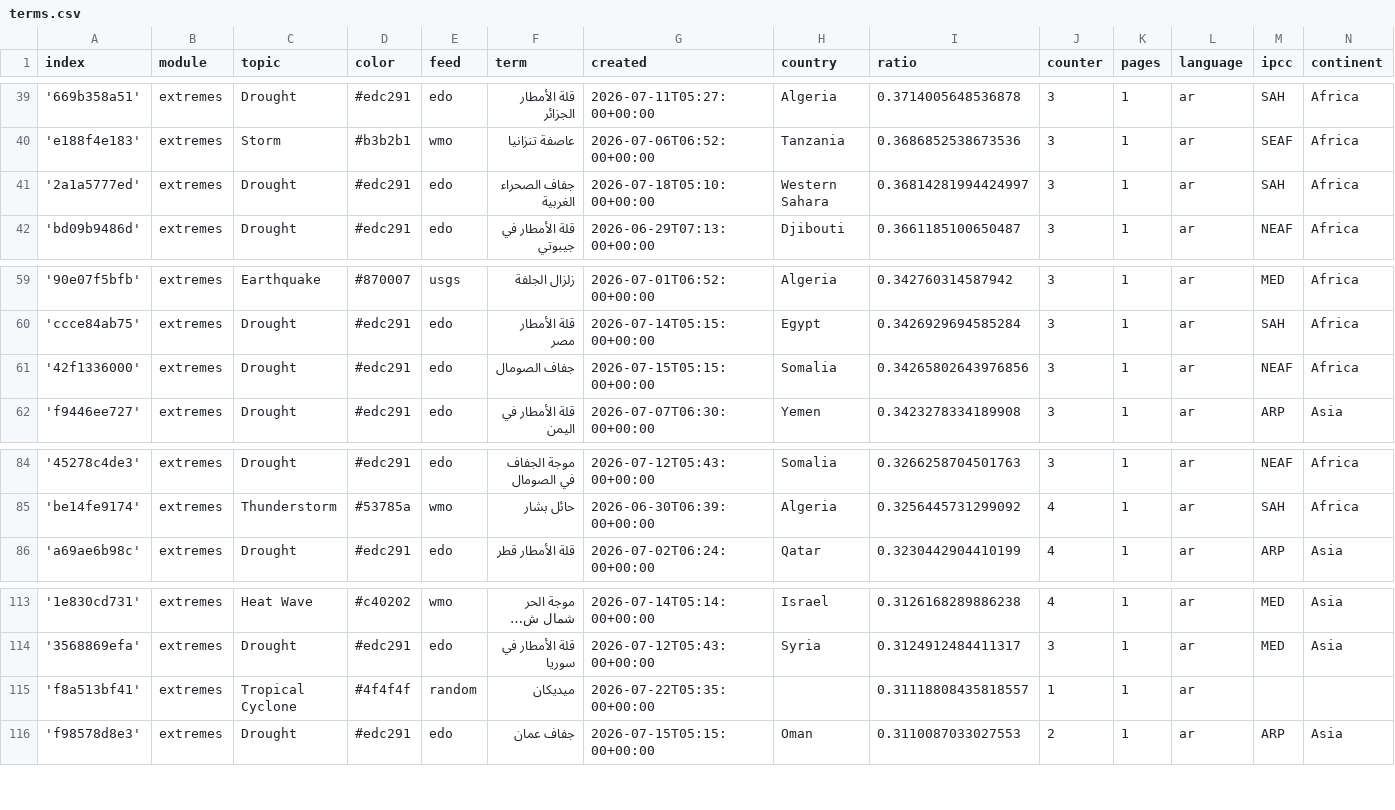
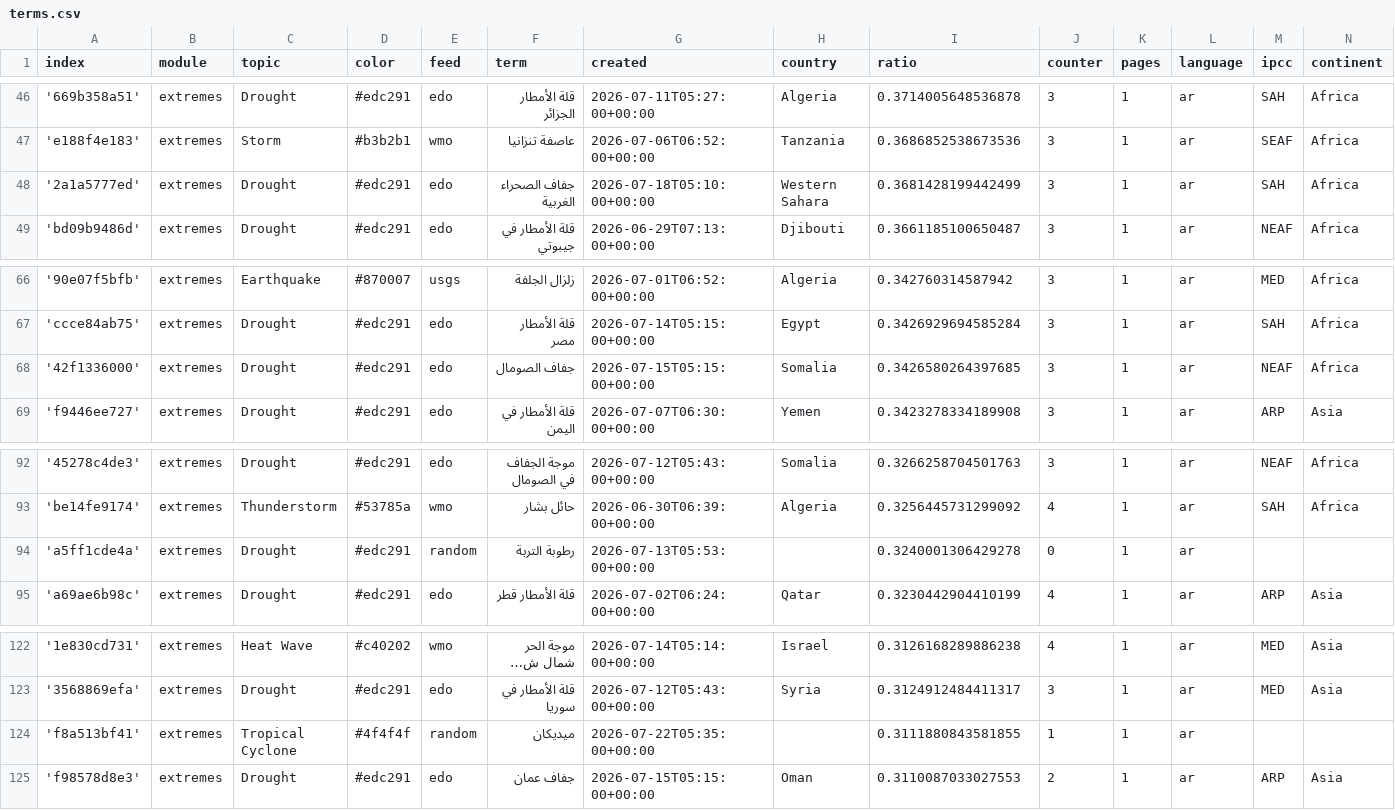
Before and after one commit to MarcoL95-News25/ArabianExtremes, a CSV file: terms.csv, drawn as a sheet; only a part is shown, gaps mark what is left out; long unchanged cells end in …; the diff covers the shown part only.

```diff
--- a/terms.csv
+++ b/terms.csv
@@ -40,3 +47,3 @@ index,module,topic,color,feed,term,created,country,ratio,counter,pages,language,
 'e188f4e183',extremes,Storm,#b3b2b1,wmo,عاصفة تنزانيا,2026-07-06T06:52:00+00:00,Tanzania,0.3686852538673536,3,1,ar,SEAF,Africa
-'2a1a5777ed',extremes,Drought,#edc291,edo,جفاف الصحراء الغربية,2026-07-18T05:10:00+00:00,Western Sahara,0.36814281994424997,3,1,ar,SAH,Africa
+'2a1a5777ed',extremes,Drought,#edc291,edo,جفاف الصحراء الغربية,2026-07-18T05:10:00+00:00,Western Sahara,0.3681428199442499,3,1,ar,SAH,Africa
 'bd09b9486d',extremes,Drought,#edc291,edo,قلة الأمطار في جيبوتي,2026-06-29T07:13:00+00:00,Djibouti,0.3661185100650487,3,1,ar,NEAF,Africa
@@ -60,3 +67,3 @@ index,module,topic,color,feed,term,created,country,ratio,counter,pages,language,
 'ccce84ab75',extremes,Drought,#edc291,edo,قلة الأمطار مصر,2026-07-14T05:15:00+00:00,Egypt,0.3426929694585284,3,1,ar,SAH,Africa
-'42f1336000',extremes,Drought,#edc291,edo,جفاف الصومال,2026-07-15T05:15:00+00:00,Somalia,0.34265802643976856,3,1,ar,NEAF,Africa
+'42f1336000',extremes,Drought,#edc291,edo,جفاف الصومال,2026-07-15T05:15:00+00:00,Somalia,0.3426580264397685,3,1,ar,NEAF,Africa
 'f9446ee727',extremes,Drought,#edc291,edo,قلة الأمطار في اليمن,2026-07-07T06:30:00+00:00,Yemen,0.3423278334189908,3,1,ar,ARP,Asia
@@ -85,2 +93,3 @@ index,module,topic,color,feed,term,created,country,ratio,counter,pages,language,
 'be14fe9174',extremes,Thunderstorm,#53785a,wmo,حائل بشار,2026-06-30T06:39:00+00:00,Algeria,0.3256445731299092,4,1,ar,SAH,Africa
+'a5ff1cde4a',extremes,Drought,#edc291,random,رطوبة التربة,2026-07-13T05:53:00+00:00,,0.3240001306429278,0,1,ar,,
 'a69ae6b98c',extremes,Drought,#edc291,edo,قلة الأمطار قطر,2026-07-02T06:24:00+00:00,Qatar,0.3230442904410199,4,1,ar,ARP,Asia
@@ -114,3 +123,3 @@ index,module,topic,color,feed,term,created,country,ratio,counter,pages,language,
 '3568869efa',extremes,Drought,#edc291,edo,قلة الأمطار في سوريا,2026-07-12T05:43:00+00:00,Syria,0.3124912484411317,3,1,ar,MED,Asia
-'f8a513bf41',extremes,Tropical Cyclone,#4f4f4f,random,ميديكان,2026-07-22T05:35:00+00:00,,0.31118808435818557,1,1,ar,,
+'f8a513bf41',extremes,Tropical Cyclone,#4f4f4f,random,ميديكان,2026-07-22T05:35:00+00:00,,0.3111880843581855,1,1,ar,,
 'f98578d8e3',extremes,Drought,#edc291,edo,جفاف عمان,2026-07-15T05:15:00+00:00,Oman,0.3110087033027553,2,1,ar,ARP,Asia
```
Also changed, not shown: 9 added rows and 2 edited cells elsewhere in this file.
